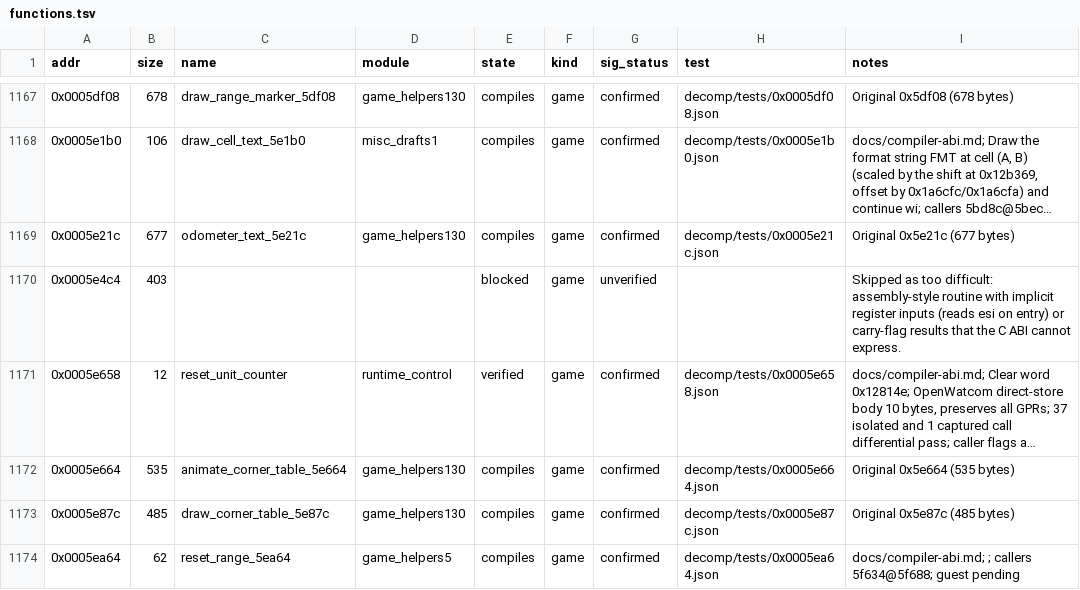
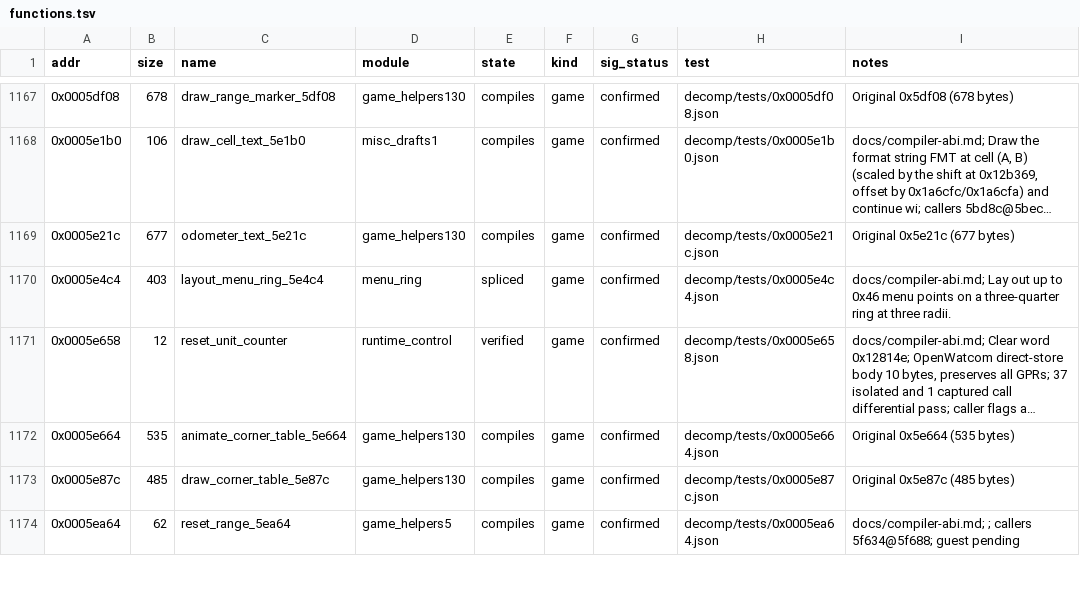
Before and after one commit to Grumbel/ef2000-port, a TSV file: decomp/symbols/functions.tsv, drawn as a sheet; only a part is shown, gaps mark what is left out; long unchanged cells end in …; the diff names each change by its address in the sheet, - before the commit and + after, or states it on an @@ line.

```diff
--- a/decomp/symbols/functions.tsv
+++ b/decomp/symbols/functions.tsv
-C1170 (name): (empty)
+C1170 (name): layout_menu_ring_5e4c4
-D1170 (module): (empty)
+D1170 (module): menu_ring
-E1170 (state): blocked
+E1170 (state): spliced
-G1170 (sig_status): unverified
+G1170 (sig_status): confirmed
-H1170 (test): (empty)
+H1170 (test): decomp/tests/0x0005e4c4.json
-I1170 (notes): Skipped as too difficult: assembly-style routine with implicit register inputs (reads esi on entry) or carry-flag results that the C ABI cannot express.
+I1170 (notes): docs/compiler-abi.md; Lay out up to 0x46 menu points on a three-quarter ring at three radii.
```
Also changed, not shown: decomp/symbols/globals.tsv, decomp/symbols/hybrid-exclude.tsv, 7 other files.
